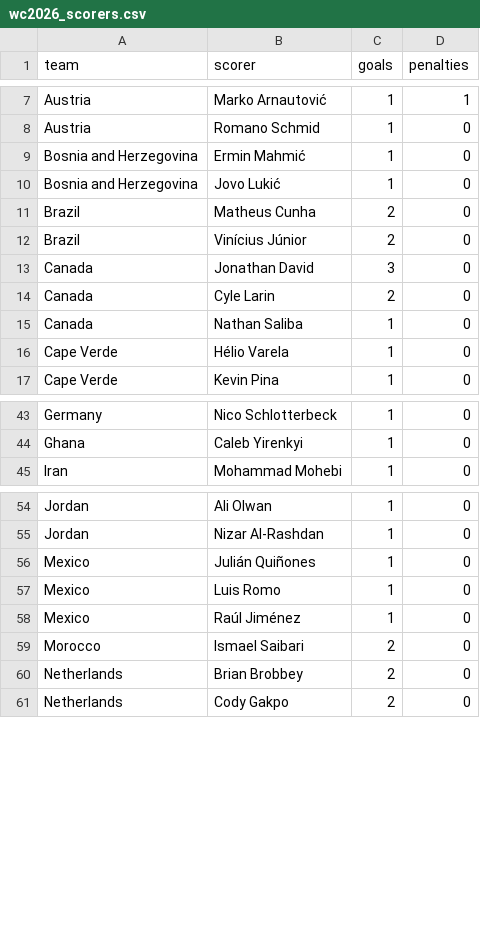
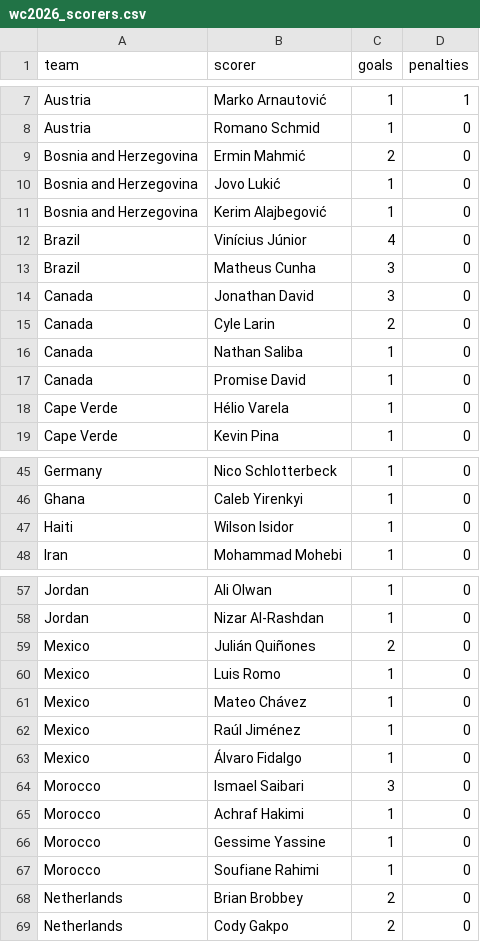
Before and after one commit to AmeyaPatil1989/fifa-2026-predictor, a CSV file: output/wc2026_scorers.csv, drawn as a sheet; only a part is shown, gaps mark what is left out; the diff covers the shown part only.

```diff
--- a/output/wc2026_scorers.csv
+++ b/output/wc2026_scorers.csv
@@ -8,6 +8,7 @@ Austria,Marko Arnautović,1,1
 Austria,Romano Schmid,1,0
-Bosnia and Herzegovina,Ermin Mahmić,1,0
+Bosnia and Herzegovina,Ermin Mahmić,2,0
 Bosnia and Herzegovina,Jovo Lukić,1,0
-Brazil,Matheus Cunha,2,0
-Brazil,Vinícius Júnior,2,0
+Bosnia and Herzegovina,Kerim Alajbegović,1,0
+Brazil,Vinícius Júnior,4,0
+Brazil,Matheus Cunha,3,0
 Canada,Jonathan David,3,0
@@ -15,2 +16,3 @@ Canada,Cyle Larin,2,0
 Canada,Nathan Saliba,1,0
+Canada,Promise David,1,0
 Cape Verde,Hélio Varela,1,0
@@ -44,2 +46,3 @@ Germany,Nico Schlotterbeck,1,0
 Ghana,Caleb Yirenkyi,1,0
+Haiti,Wilson Isidor,1,0
 Iran,Mohammad Mohebi,1,0
@@ -55,6 +58,11 @@ Jordan,Ali Olwan,1,0
 Jordan,Nizar Al-Rashdan,1,0
-Mexico,Julián Quiñones,1,0
+Mexico,Julián Quiñones,2,0
 Mexico,Luis Romo,1,0
+Mexico,Mateo Chávez,1,0
 Mexico,Raúl Jiménez,1,0
-Morocco,Ismael Saibari,2,0
+Mexico,Álvaro Fidalgo,1,0
+Morocco,Ismael Saibari,3,0
+Morocco,Achraf Hakimi,1,0
+Morocco,Gessime Yassine,1,0
+Morocco,Soufiane Rahimi,1,0
 Netherlands,Brian Brobbey,2,0
```
Also changed, not shown: 3 added rows, 1 removed row and 1 edited cell elsewhere in this file, output/elo_ratings.csv, output/group_standings.csv, 2 other files.
